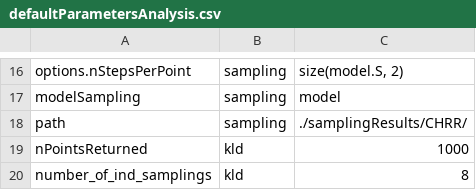
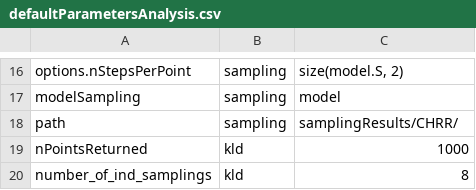
Before and after one commit to leoniethomas/fastcore_workflow, a CSV file: scr/defaultParametersAnalysis.csv, drawn as a sheet; only a part is shown, gaps mark what is left out.

Commit message:
changing relative path specification

```diff
--- a/scr/defaultParametersAnalysis.csv
+++ b/scr/defaultParametersAnalysis.csv
@@ -17,3 +17,3 @@ options.nStepsPerPoint,sampling,"size(model.S, 2)"
 modelSampling,sampling,model
-path,sampling,./samplingResults/CHRR/
+path,sampling,samplingResults/CHRR/
 nPointsReturned,kld,1000
```
